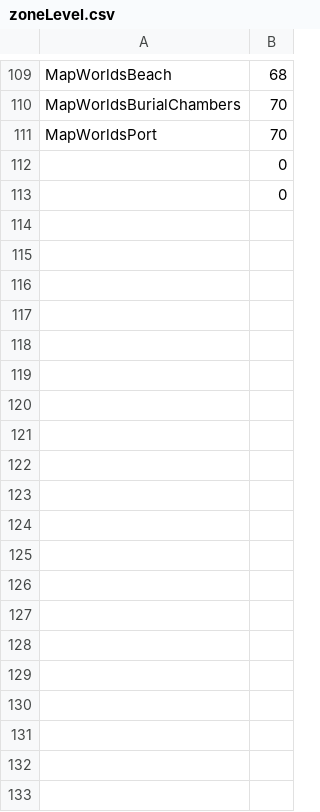
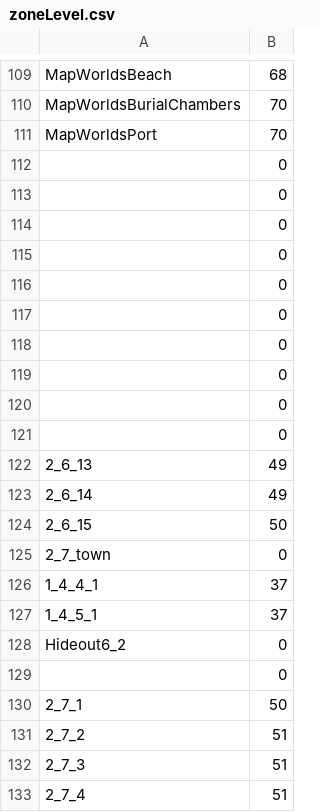
Before and after one commit to LeviMcCracken/POENav, a CSV file: maps/zoneLevel.csv, drawn as a sheet; only a part is shown, gaps mark what is left out; the diff covers the shown part only.

```diff
--- a/maps/zoneLevel.csv
+++ b/maps/zoneLevel.csv
@@ -113 +113,21 @@ MapWorldsPort,70
 ,0
+,0
+,0
+,0
+,0
+,0
+,0
+,0
+,0
+2_6_13,49
+2_6_14,49
+2_6_15,50
+2_7_town,0
+1_4_4_1,37
+1_4_5_1,37
+Hideout6_2,0
+,0
+2_7_1,50
+2_7_2,51
+2_7_3,51
+2_7_4,51
```
Also changed, not shown: 31 added rows elsewhere in this file, 8 other files.
